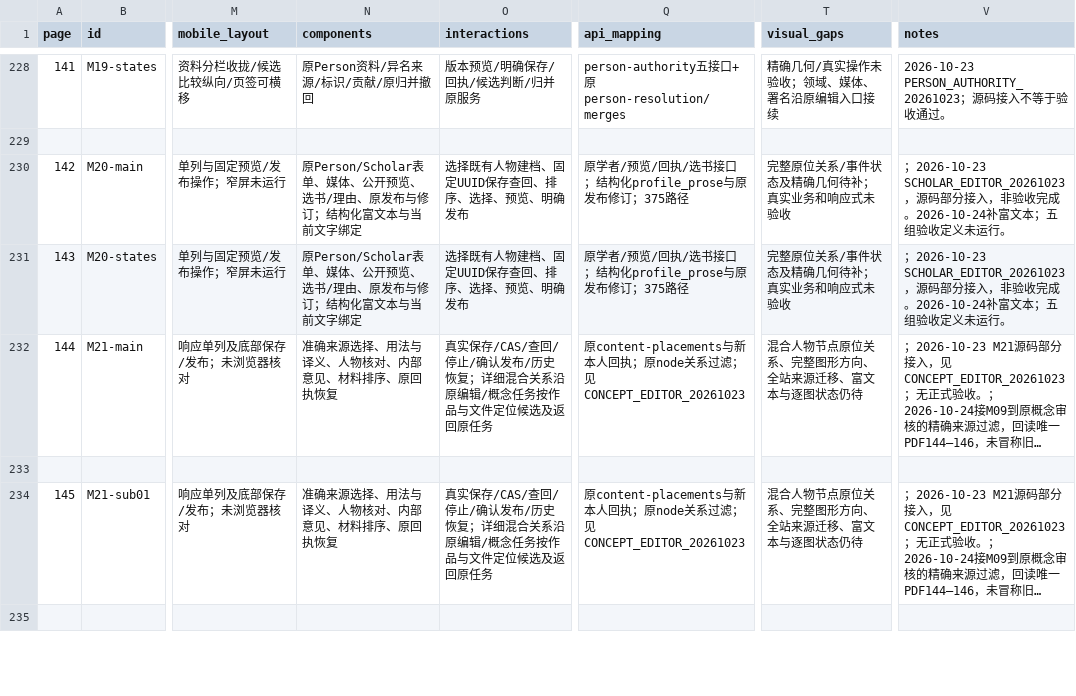
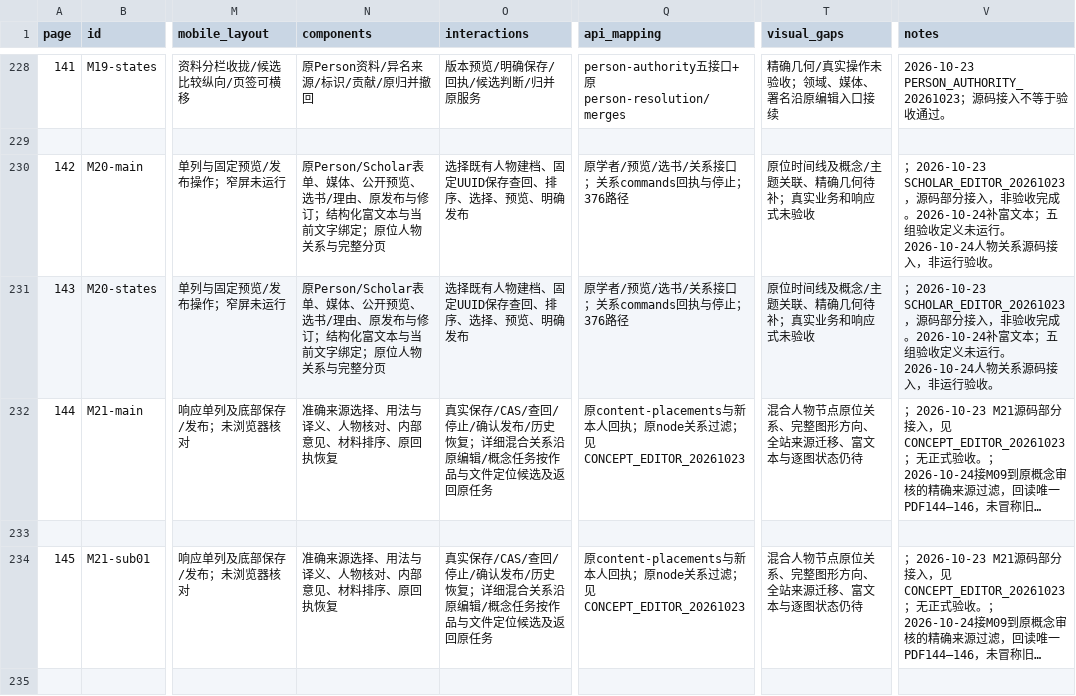
Before and after one commit to WinstonMo0807/social-theory-library, a CSV file: docs/stl4/ATLAS_INDEX.csv, drawn as a sheet; only a part is shown, gaps mark what is left out; long unchanged cells end in …; the diff names each change by its address in the sheet, - before the commit and + after, or states it on an @@ line.

```diff
--- a/docs/stl4/ATLAS_INDEX.csv
+++ b/docs/stl4/ATLAS_INDEX.csv
-N230:N231 (components): …文字绑定
+N230:N231 (components): …文字绑定；原位人物关系与完整分页
-Q230:Q231 (api_mapping): 原学者/预览/回执/选书接口；结构化profile_prose与原发布修订；375路径
+Q230:Q231 (api_mapping): 原学者/预览/选书/关系接口；关系commands回执与停止；376路径
-T230:T231 (visual_gaps): 完整原位关系/事件状态及精确几何待补；真实业务和响应式未验收
+T230:T231 (visual_gaps): 原位时间线及概念/主题关联、精确几何待补；真实业务和响应式未验收
-V230:V231 (notes): …未运行。
+V230:V231 (notes): …未运行。2026-10-24人物关系源码接入，非运行验收。
```
Also changed, not shown: 23 other files.
